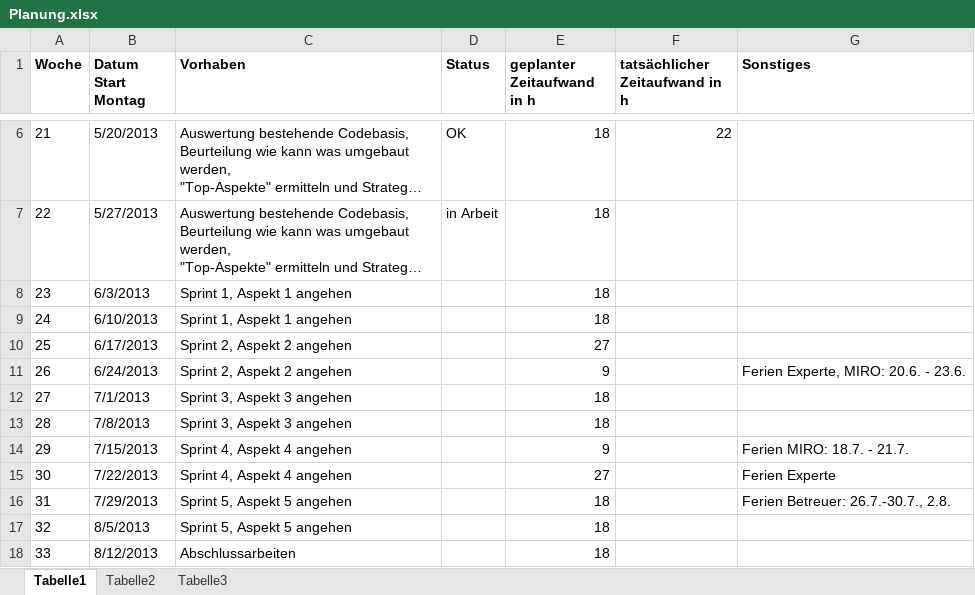
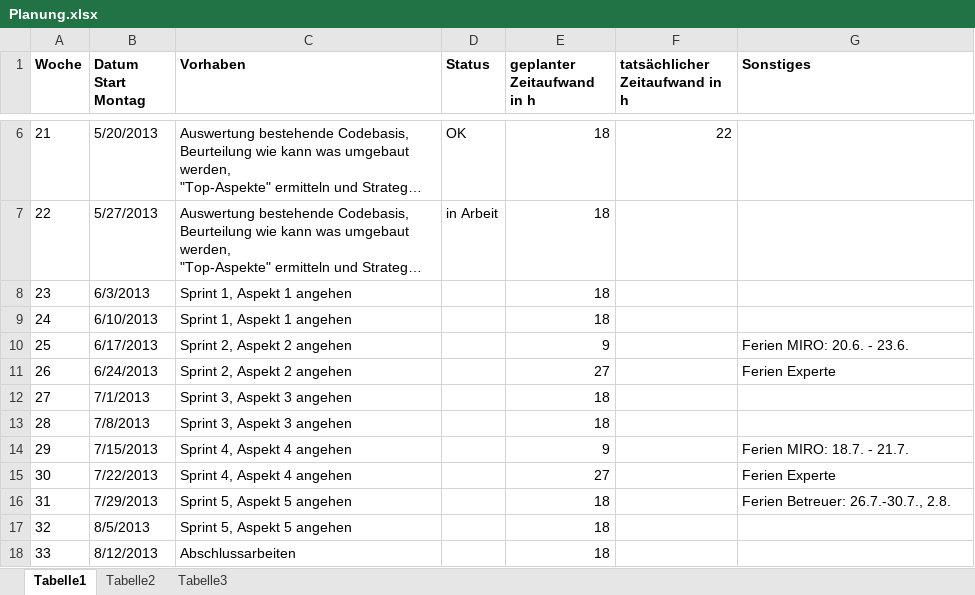
Before and after one commit to MikeR13/MAS, an Excel workbook: Planung/Planung.xlsx, sheet Tabelle1, drawn as a sheet; only a part is shown, gaps mark what is left out; long unchanged cells end in …; values as stored, in another font and other column widths than the file's, no borders; the diff names each change by its address in the sheet, - before the commit and + after, or states it on an @@ line.

```diff
--- a/Planung/Planung.xlsx (sheet Tabelle1)
+++ b/Planung/Planung.xlsx (sheet Tabelle1)
-E10 (geplanter Zeitaufwand in h): 27
+E10 (geplanter Zeitaufwand in h): 9
-G10 (Sonstiges): (empty)
+G10 (Sonstiges): Ferien MIRO: 20.6. - 23.6.
-E11 (geplanter Zeitaufwand in h): 9
+E11 (geplanter Zeitaufwand in h): 27
-G11 (Sonstiges): Ferien Experte, MIRO: 20.6. - 23.6.
+G11 (Sonstiges): Ferien Experte
```
Also changed, not shown: Planung/Geleistete Arbeiten.xlsx, 3 other files.
